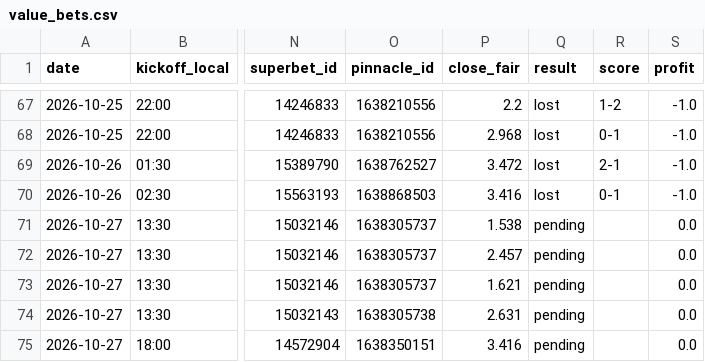
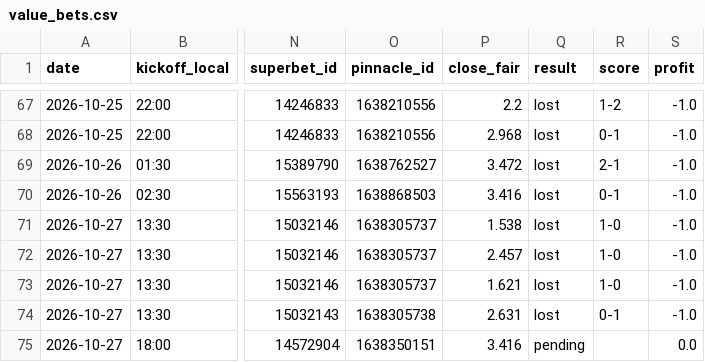
Before and after one commit to andrei0182/bet, a CSV file: data/value_bets.csv, drawn as a sheet; only a part is shown, gaps mark what is left out; the diff names each change by its address in the sheet, - before the commit and + after, or states it on an @@ line.

```diff
--- a/data/value_bets.csv
+++ b/data/value_bets.csv
-Q71:Q74 (result): pending
+Q71:Q74 (result): lost
-R71:R73 (score): (empty)
+R71:R73 (score): 1-0
-S71:S74 (profit): 0.0
+S71:S74 (profit): -1.0
-R74 (score): (empty)
+R74 (score): 0-1
```
